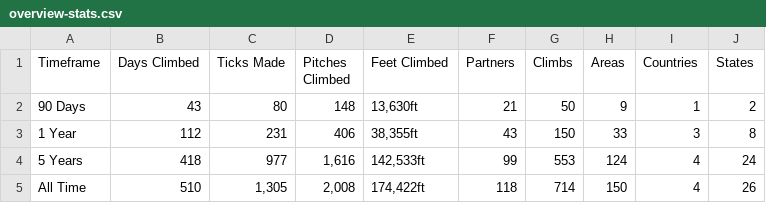
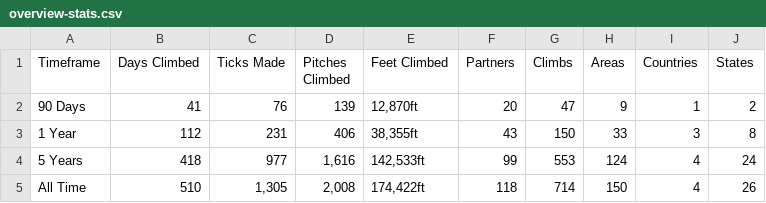
Before and after one commit to achiquit/ticks-db, a CSV file: data/overview-stats.csv, drawn as a sheet.

```diff
--- a/data/overview-stats.csv
+++ b/data/overview-stats.csv
@@ -1,3 +1,3 @@
 Timeframe,"Days Climbed","Ticks Made","Pitches Climbed","Feet Climbed",Partners,Climbs,Areas,Countries,States
-"90 Days",43,80,148,"13,630ft",21,50,9,1,2
+"90 Days",41,76,139,"12,870ft",20,47,9,1,2
 "1 Year",112,231,406,"38,355ft",43,150,33,3,8
```
Also changed, not shown: 1 other file.
